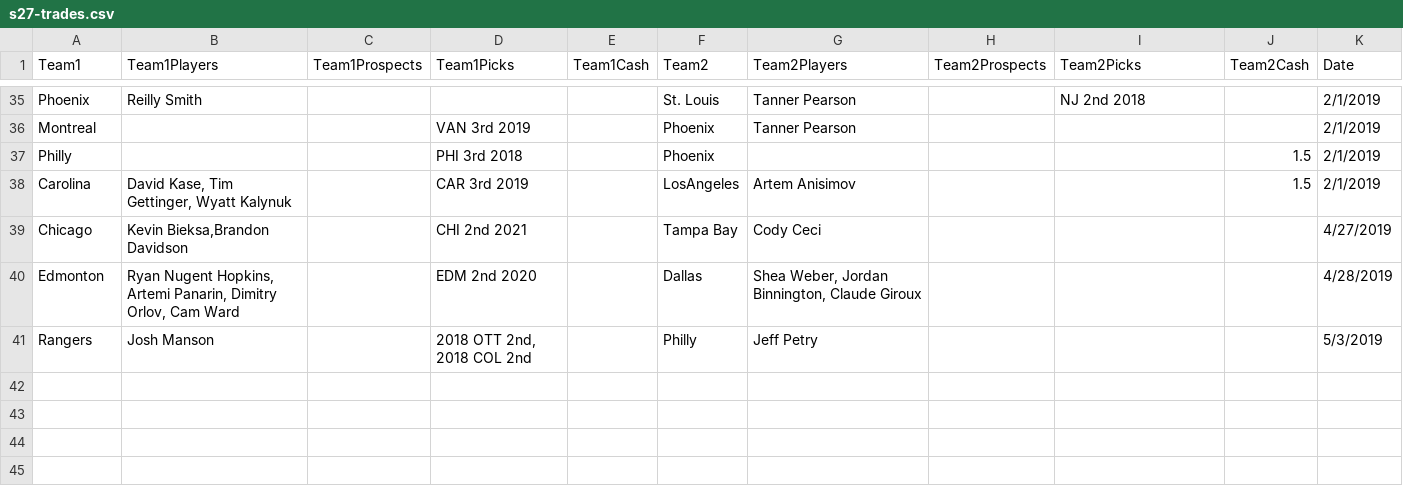
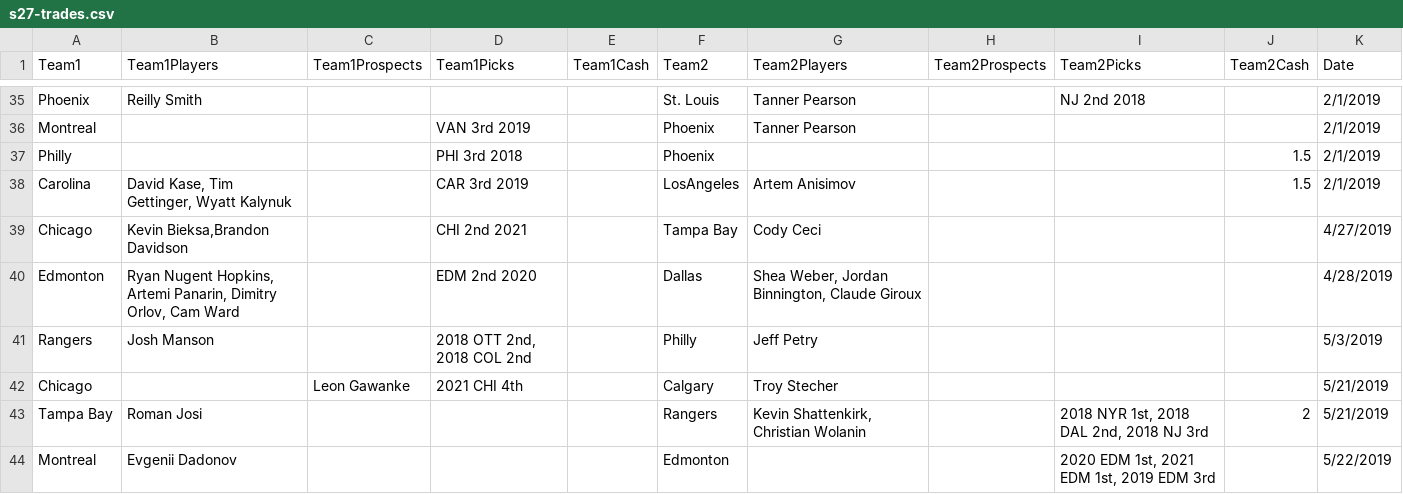
Before and after one commit to gsemelman/cehlsite, a CSV file: src/legacy/s27-trades.csv, drawn as a sheet; only a part is shown, gaps mark what is left out.

```diff
--- a/src/legacy/s27-trades.csv
+++ b/src/legacy/s27-trades.csv
@@ -41 +41,4 @@ Edmonton,"Ryan Nugent Hopkins, Artemi Panarin, Dimitry Orlov, Cam Ward",,EDM 2nd
 Rangers,Josh Manson,,"2018 OTT 2nd, 2018 COL 2nd",,Philly,Jeff Petry,,,,5/3/2019
+Chicago,,Leon Gawanke,2021 CHI 4th,,Calgary,Troy Stecher,,,,5/21/2019
+Tampa Bay,Roman Josi ,,,,Rangers,"Kevin Shattenkirk, Christian Wolanin",,"2018 NYR 1st, 2018 DAL 2nd, 2018 NJ 3rd",2,5/21/2019
+Montreal,Evgenii Dadonov,,,,Edmonton,,,"2020 EDM 1st, 2021 EDM 1st, 2019 EDM 3rd",,5/22/2019
```
Also changed, not shown: 3 other files.
